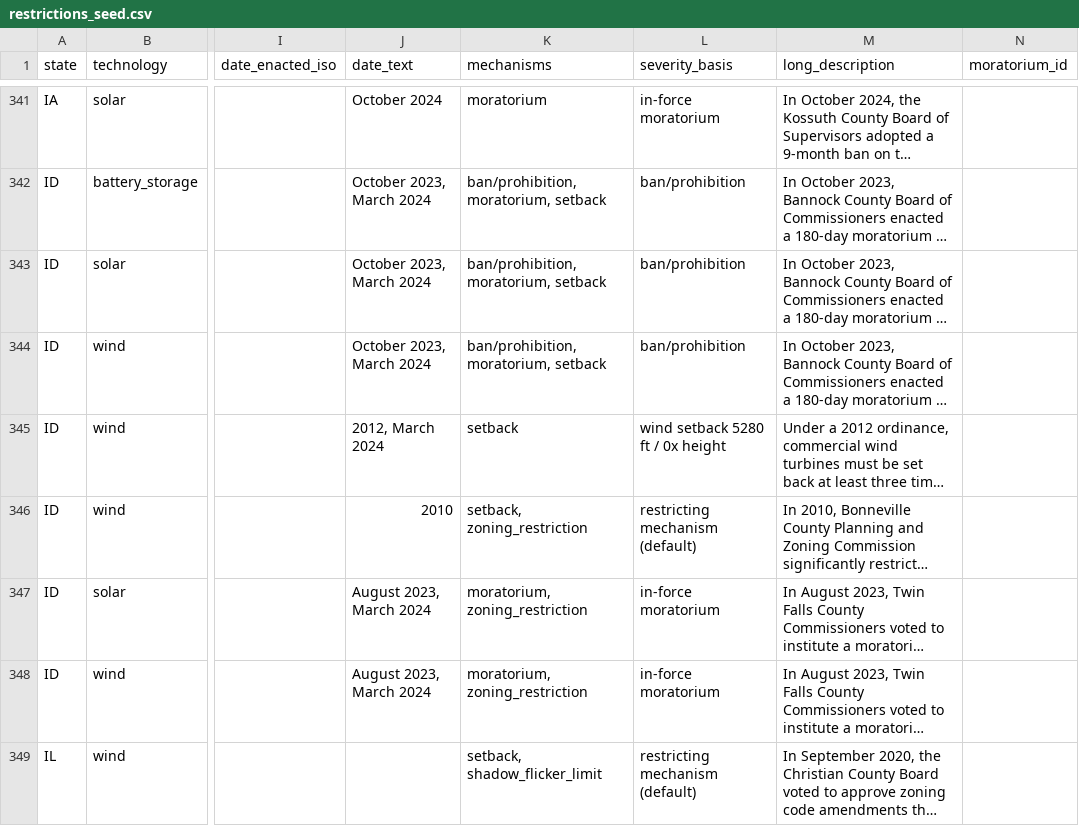
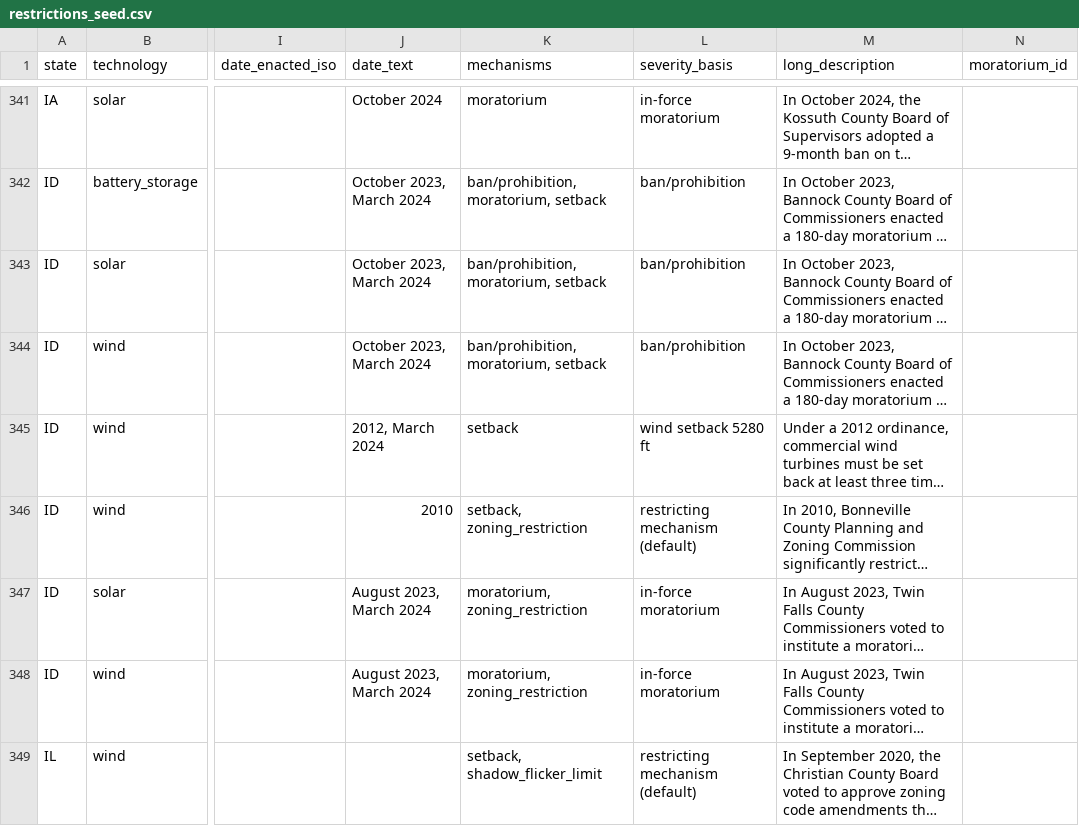
Before and after one commit to pricephillips/renewable-opposition, a CSV file: data/seed/restrictions_seed.csv, drawn as a sheet; only a part is shown, gaps mark what is left out; long unchanged cells end in …; the diff covers the shown part only; the diff names each change by its address in the sheet, - before the commit and + after, or states it on an @@ line.

```diff
--- a/data/seed/restrictions_seed.csv
+++ b/data/seed/restrictions_seed.csv
-L345 (severity_basis): wind setback 5280 ft / 0x height
+L345 (severity_basis): wind setback 5280 ft
```
Also changed, not shown: 30 edited cells elsewhere in this file, 11 other files.
